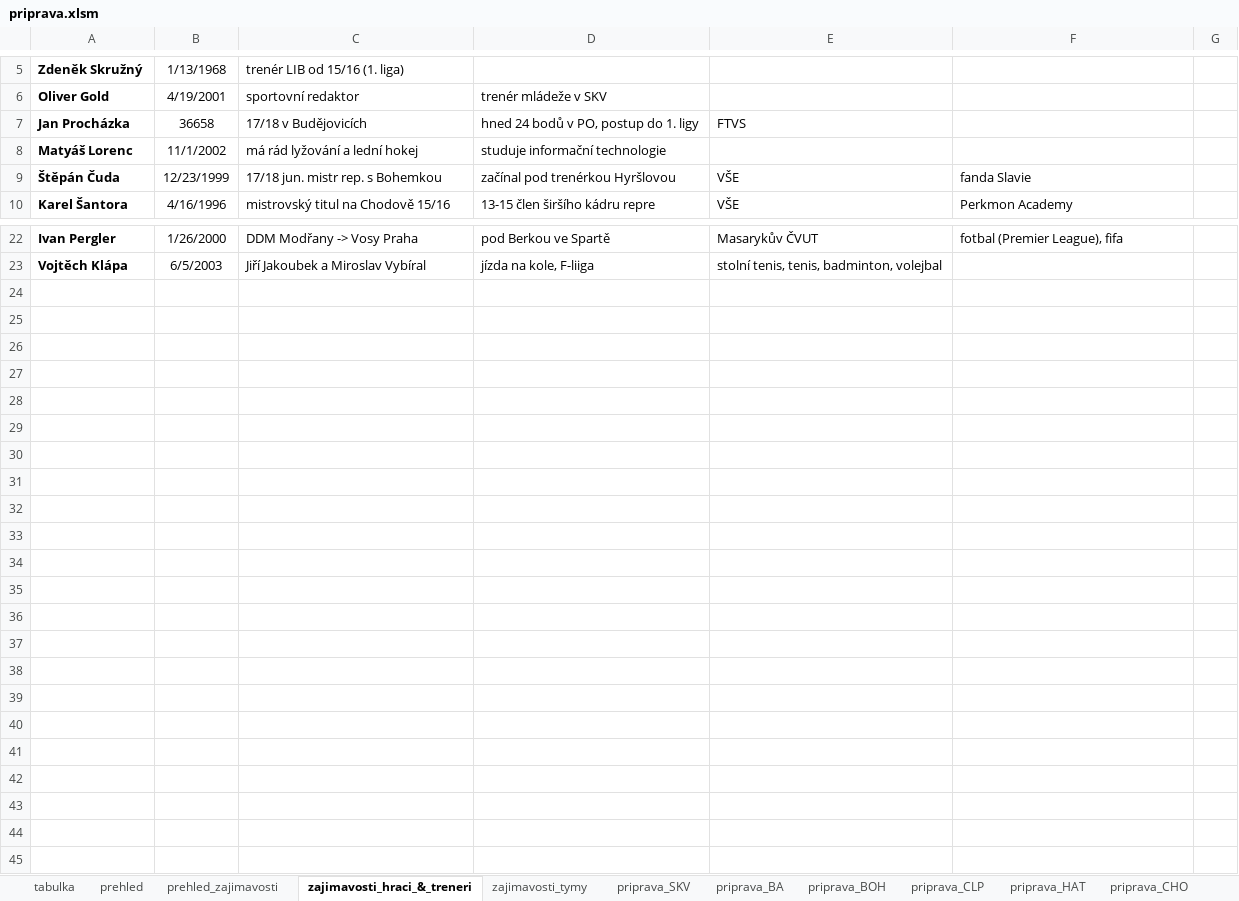
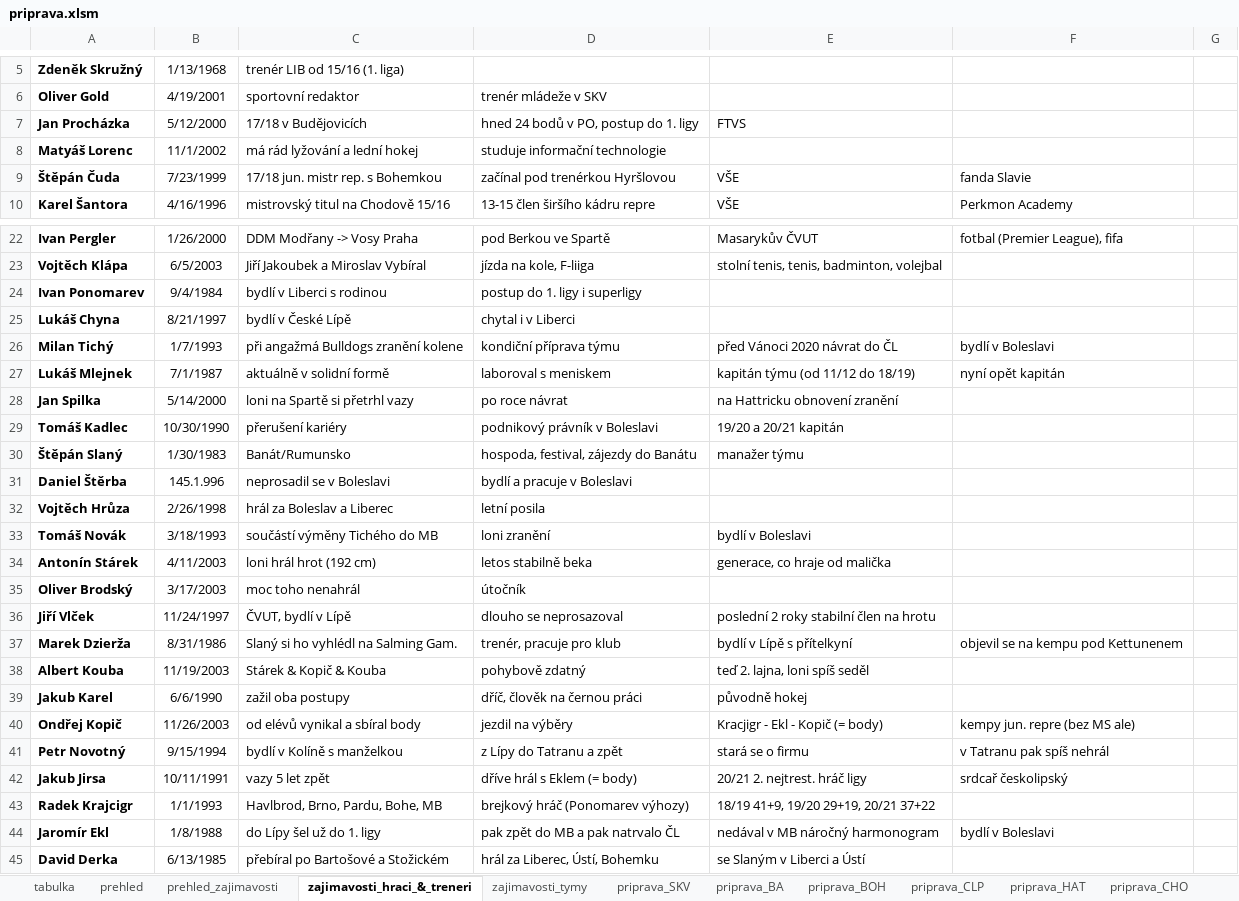
Before and after one commit to klimarichard/ceskyflorbal, an Excel workbook: priprava.xlsm, sheet zajimavosti_hraci_&_treneri, drawn as a sheet; only a part is shown, gaps mark what is left out; values as stored, in another font and other column widths than the file's, no borders; conditional formats not drawn; the diff names each change by its address in the sheet, - before the commit and + after, or states it on an @@ line.

Commit message:
Interesting facts about most of CLP team

```diff
--- a/priprava.xlsm (sheet zajimavosti_hraci_&_treneri)
+++ b/priprava.xlsm (sheet zajimavosti_hraci_&_treneri)
-B7: 36658
+B7: 5/12/2000
-B9: 12/23/1999
+B9: 7/23/1999
+row 24: Ivan Ponomarev | 9/4/1984 | bydlí v Liberci s rodinou | postup do 1. ligy i superligy
+row 25: Lukáš Chyna | 8/21/1997 | bydlí v České Lípě | chytal i v Liberci
+row 26: Milan Tichý | 1/7/1993 | při angažmá Bulldogs zranění kolene | kondiční příprava týmu | před Vánoci 2020 návrat do ČL | bydlí v Boleslavi
+row 27: Lukáš Mlejnek | 7/1/1987 | aktuálně v solidní formě | laboroval s meniskem | kapitán týmu (od 11/12 do 18/19) | nyní opět kapitán
+row 28: Jan Spilka | 5/14/2000 | loni na Spartě si přetrhl vazy | po roce návrat | na Hattricku obnovení zranění
+row 29: Tomáš Kadlec | 10/30/1990 | přerušení kariéry | podnikový právník v Boleslavi | 19/20 a 20/21 kapitán
+row 30: Štěpán Slaný | 1/30/1983 | Banát/Rumunsko | hospoda, festival, zájezdy do Banátu | manažer týmu
+row 31: Daniel Štěrba | 145.1.996 | neprosadil se v Boleslavi | bydlí a pracuje v Boleslavi
+row 32: Vojtěch Hrůza | 2/26/1998 | hrál za Boleslav a Liberec | letní posila
+row 33: Tomáš Novák | 3/18/1993 | součástí výměny Tichého do MB | loni zranění | bydlí v Boleslavi
+row 34: Antonín Stárek | 4/11/2003 | loni hrál hrot (192 cm) | letos stabilně beka | generace, co hraje od malička
+row 35: Oliver Brodský | 3/17/2003 | moc toho nenahrál | útočník
+row 36: Jiří Vlček | 11/24/1997 | ČVUT, bydlí v Lípě | dlouho se neprosazoval | poslední 2 roky stabilní člen na hrotu
+row 37: Marek Dzierža | 8/31/1986 | Slaný si ho vyhlédl na Salming Gam. | trenér, pracuje pro klub | bydlí v Lípě s přítelkyní | objevil se na kempu pod Kettunenem
+row 38: Albert Kouba | 11/19/2003 | Stárek & Kopič & Kouba | pohybově zdatný | teď 2. lajna, loni spíš seděl
+row 39: Jakub Karel | 6/6/1990 | zažil oba postupy | dříč, člověk na černou práci | původně hokej
+row 40: Ondřej Kopič | 11/26/2003 | od elévů vynikal a sbíral body | jezdil na výběry | Kracjigr - Ekl - Kopič (= body) | kempy jun. repre (bez MS ale)
+row 41: Petr Novotný | 9/15/1994 | bydlí v Kolíně s manželkou | z Lípy do Tatranu a zpět | stará se o firmu | v Tatranu pak spíš nehrál
+row 42: Jakub Jirsa | 10/11/1991 | vazy 5 let zpět | dříve hrál s Eklem (= body) | 20/21 2. nejtrest. hráč ligy | srdcař českolipský
+row 43: Radek Krajcigr | 1/1/1993 | Havlbrod, Brno, Pardu, Bohe, MB | brejkový hráč (Ponomarev výhozy) | 18/19 41+9, 19/20 29+19, 20/21 37+22
+row 44: Jaromír Ekl | 1/8/1988 | do Lípy šel už do 1. ligy | pak zpět do MB a pak natrvalo ČL | nedával v MB náročný harmonogram | bydlí v Boleslavi
+row 45: David Derka | 6/13/1985 | přebíral po Bartošové a Stožickém | hrál za Liberec, Ústí, Bohemku | se Slaným v Liberci a Ústí
```
Also changed, not shown: sheet prehled_zajimavosti, sheet zajimavosti_tymy, sheet priprava_CLP, hidden cells.
